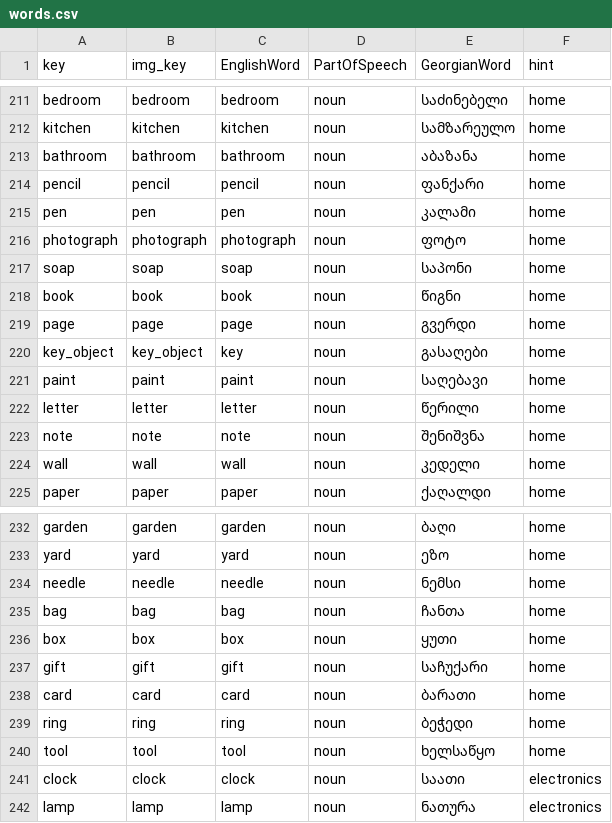
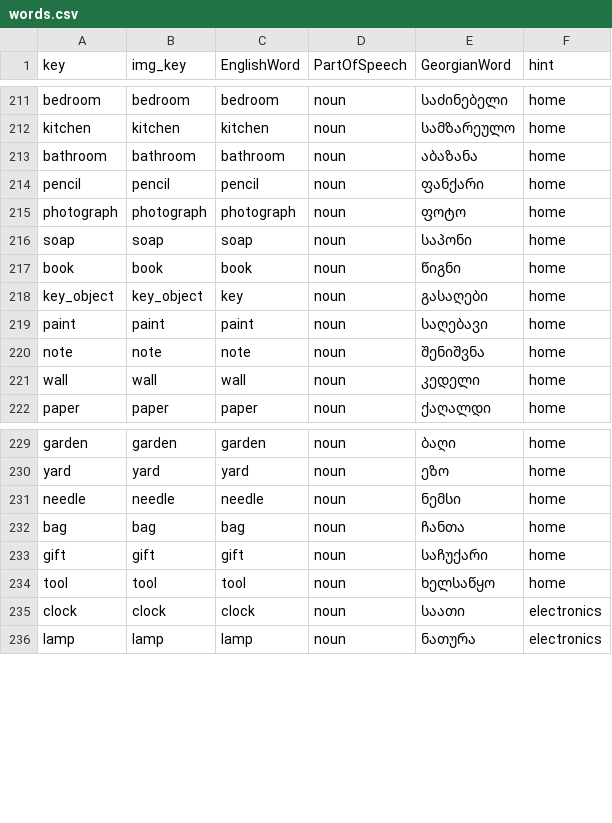
Before and after one commit to MarkMote/learn-georgian, a CSV file: public/words.csv, drawn as a sheet; only a part is shown, gaps mark what is left out.

```diff
--- a/public/words.csv
+++ b/public/words.csv
@@ -214,3 +214,2 @@ bathroom,bathroom,bathroom,noun,აბაზანა,home
 pencil,pencil,pencil,noun,ფანქარი,home
-pen,pen,pen,noun,კალამი,home
 photograph,photograph,photograph,noun,ფოტო,home
@@ -218,6 +217,4 @@ soap,soap,soap,noun,საპონი,home
 book,book,book,noun,წიგნი,home
-page,page,page,noun,გვერდი,home
 key_object,key_object,key,noun,გასაღები,home
 paint,paint,paint,noun,საღებავი,home
-letter,letter,letter,noun,წერილი,home
 note,note,note,noun,შენიშვნა,home
@@ -235,6 +232,3 @@ needle,needle,needle,noun,ნემსი,home
 bag,bag,bag,noun,ჩანთა,home
-box,box,box,noun,ყუთი,home
 gift,gift,gift,noun,საჩუქარი,home
-card,card,card,noun,ბარათი,home
-ring,ring,ring,noun,ბეჭედი,home
 tool,tool,tool,noun,ხელსაწყო,home
```
Also changed, not shown: 1 other file.
